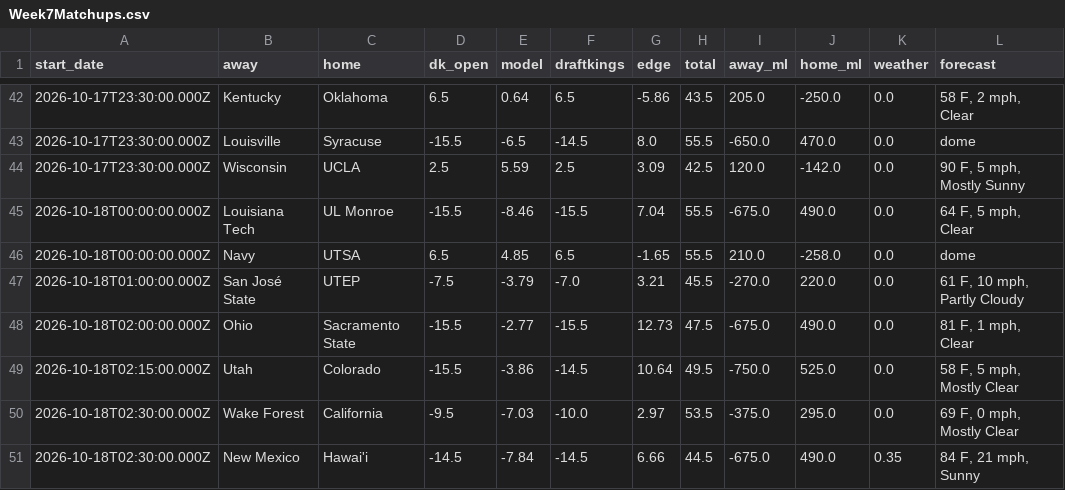
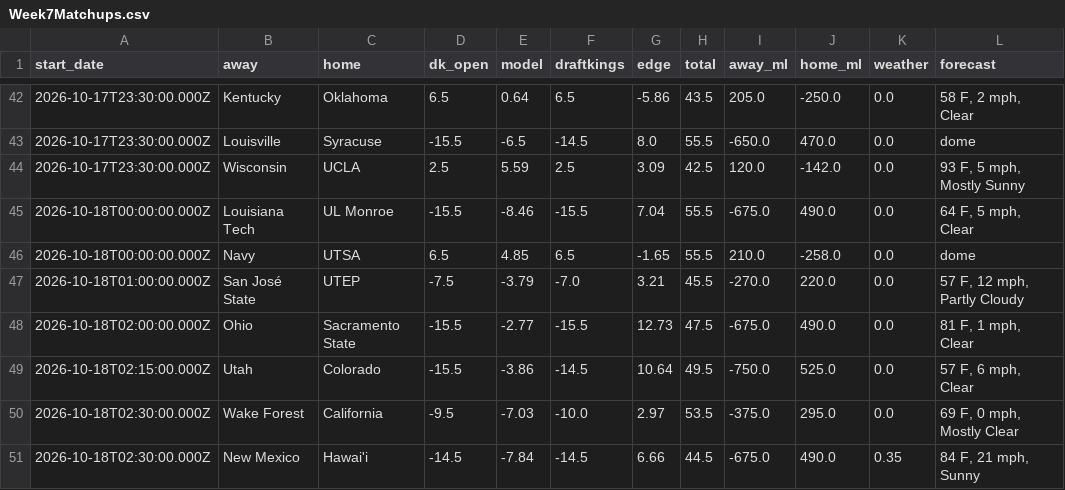
Before and after one commit to swisscheesed14-cfp/cfmp, a CSV file: data/reports/2026-w07/Week7Matchups.csv, drawn as a sheet; only a part is shown, gaps mark what is left out.

```diff
--- a/data/reports/2026-w07/Week7Matchups.csv
+++ b/data/reports/2026-w07/Week7Matchups.csv
@@ -43,8 +43,8 @@ start_date,away,home,dk_open,model,draftkings,edge,total,away_ml,home_ml,weather
 2026-10-17T23:30:00.000Z,Louisville,Syracuse,-15.5,-6.5,-14.5,8.0,55.5,-650.0,470.0,0.0,dome
-2026-10-17T23:30:00.000Z,Wisconsin,UCLA,2.5,5.59,2.5,3.09,42.5,120.0,-142.0,0.0,"90 F, 5 mph, Mostly Sunny"
+2026-10-17T23:30:00.000Z,Wisconsin,UCLA,2.5,5.59,2.5,3.09,42.5,120.0,-142.0,0.0,"93 F, 5 mph, Mostly Sunny"
 2026-10-18T00:00:00.000Z,Louisiana Tech,UL Monroe,-15.5,-8.46,-15.5,7.04,55.5,-675.0,490.0,0.0,"64 F, 5 mph, Clear"
 2026-10-18T00:00:00.000Z,Navy,UTSA,6.5,4.85,6.5,-1.65,55.5,210.0,-258.0,0.0,dome
-2026-10-18T01:00:00.000Z,San José State,UTEP,-7.5,-3.79,-7.0,3.21,45.5,-270.0,220.0,0.0,"61 F, 10 mph, Partly Cloudy"
+2026-10-18T01:00:00.000Z,San José State,UTEP,-7.5,-3.79,-7.0,3.21,45.5,-270.0,220.0,0.0,"57 F, 12 mph, Partly Cloudy"
 2026-10-18T02:00:00.000Z,Ohio,Sacramento State,-15.5,-2.77,-15.5,12.73,47.5,-675.0,490.0,0.0,"81 F, 1 mph, Clear"
-2026-10-18T02:15:00.000Z,Utah,Colorado,-15.5,-3.86,-14.5,10.64,49.5,-750.0,525.0,0.0,"58 F, 5 mph, Mostly Clear"
+2026-10-18T02:15:00.000Z,Utah,Colorado,-15.5,-3.86,-14.5,10.64,49.5,-750.0,525.0,0.0,"57 F, 6 mph, Clear"
 2026-10-18T02:30:00.000Z,Wake Forest,California,-9.5,-7.03,-10.0,2.97,53.5,-375.0,295.0,0.0,"69 F, 0 mph, Mostly Clear"
```
Also changed, not shown: 2 other files.
